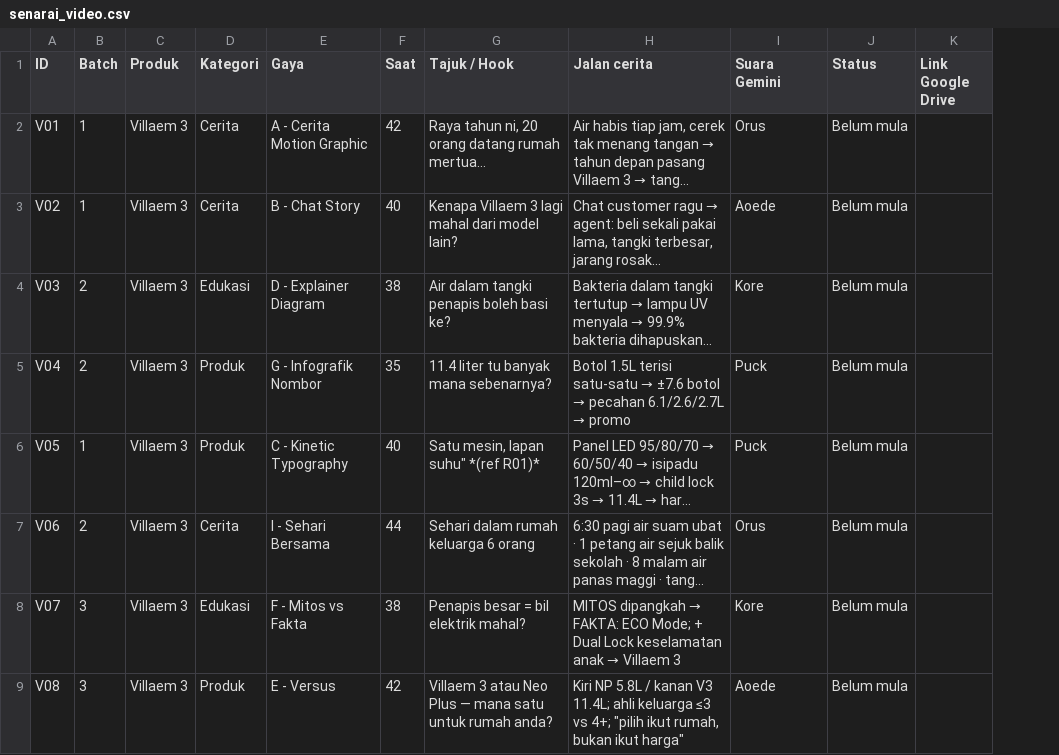
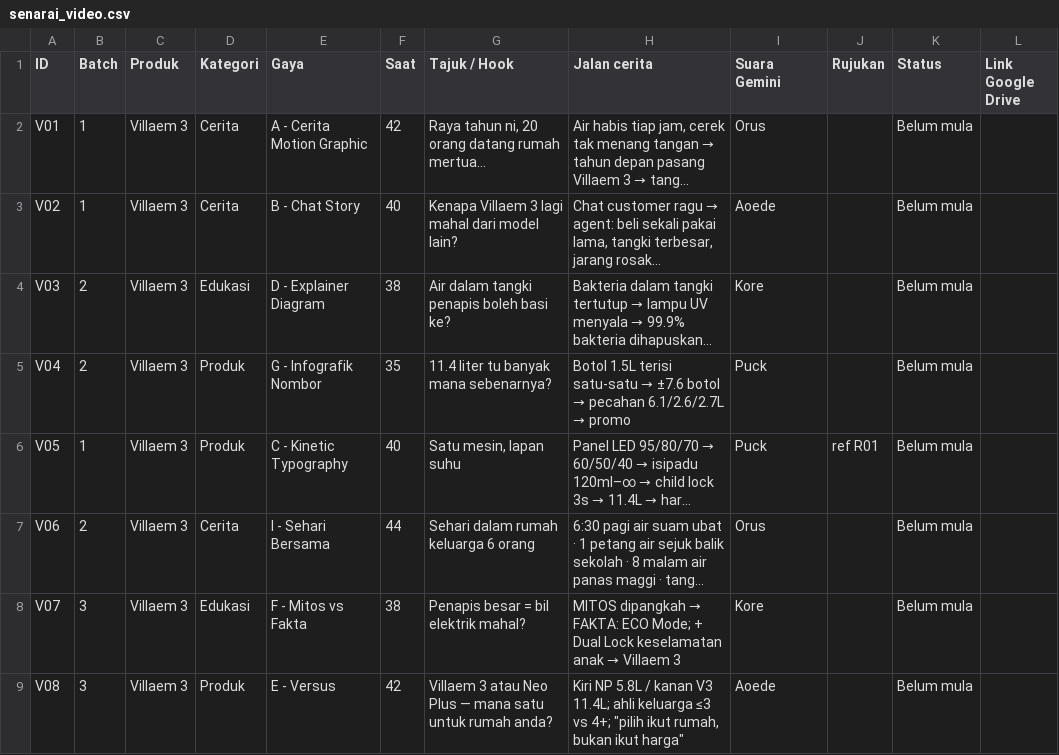
Before and after one commit to mfahminoh/videocoway, a CSV file: plan/senarai_video.csv, drawn as a sheet; only a part is shown; long unchanged cells end in …; the diff covers the shown part only; the diff names each change by its address in the sheet, - before the commit and + after, or states it on an @@ line.

```diff
--- a/plan/senarai_video.csv
+++ b/plan/senarai_video.csv
+column J (Rujukan), row 6: ref R01
-G6 (Tajuk / Hook): Satu mesin, lapan suhu" *(ref R01)*
+G6 (Tajuk / Hook): Satu mesin, lapan suhu
```
Also changed, not shown: 5 edited cells elsewhere in this file.
